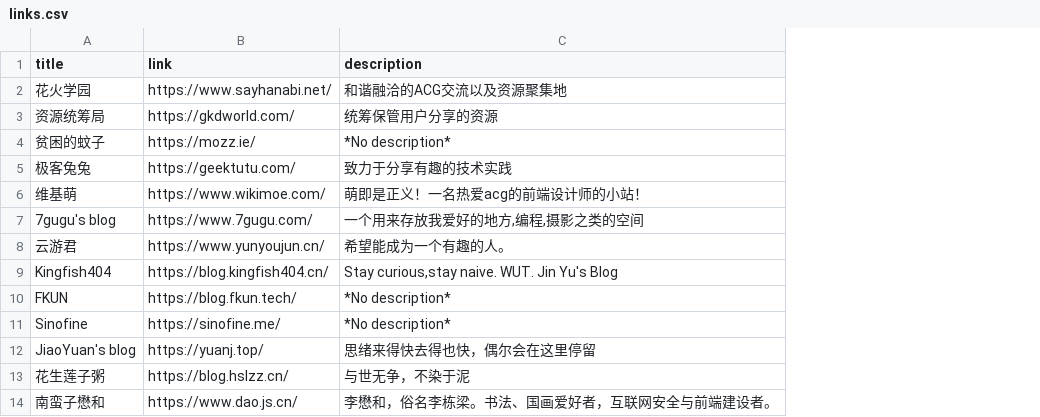
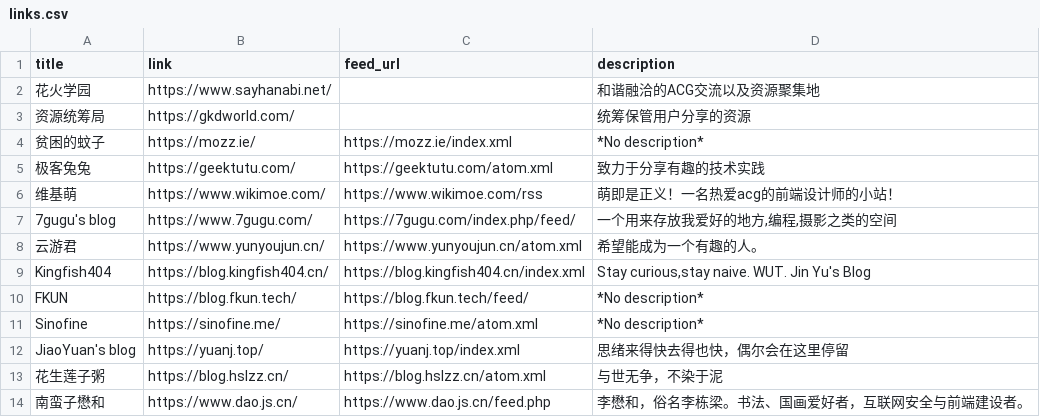
Before and after one commit to Mabbs/mabbs.github.io, a CSV file: _data/links.csv, drawn as a sheet; the diff names each change by its address in the sheet, - before the commit and + after, or states it on an @@ line.

Commit message:
Update 3 files
- /_data/links.csv
- /js/rss-feed-preview.js
- /links.md

```diff
--- a/_data/links.csv
+++ b/_data/links.csv
+column C (feed_url), rows 4-14: https://mozz.ie/index.xml | https://geektutu.com/atom.xml | https://www.wikimoe.com/rss | https://7gugu.com/index.php/feed/ | https://www.yunyoujun.cn/atom.xml | https://blog.kingfish404.cn/index.xml | https://blog.fkun.tech/feed/ | https://sinofine.me/atom.xml | https://yuanj.top/index.xml | https://blog.hslzz.cn/atom.xml | https://www.dao.js.cn/feed.php
```
Also changed, not shown: 2 other files.
